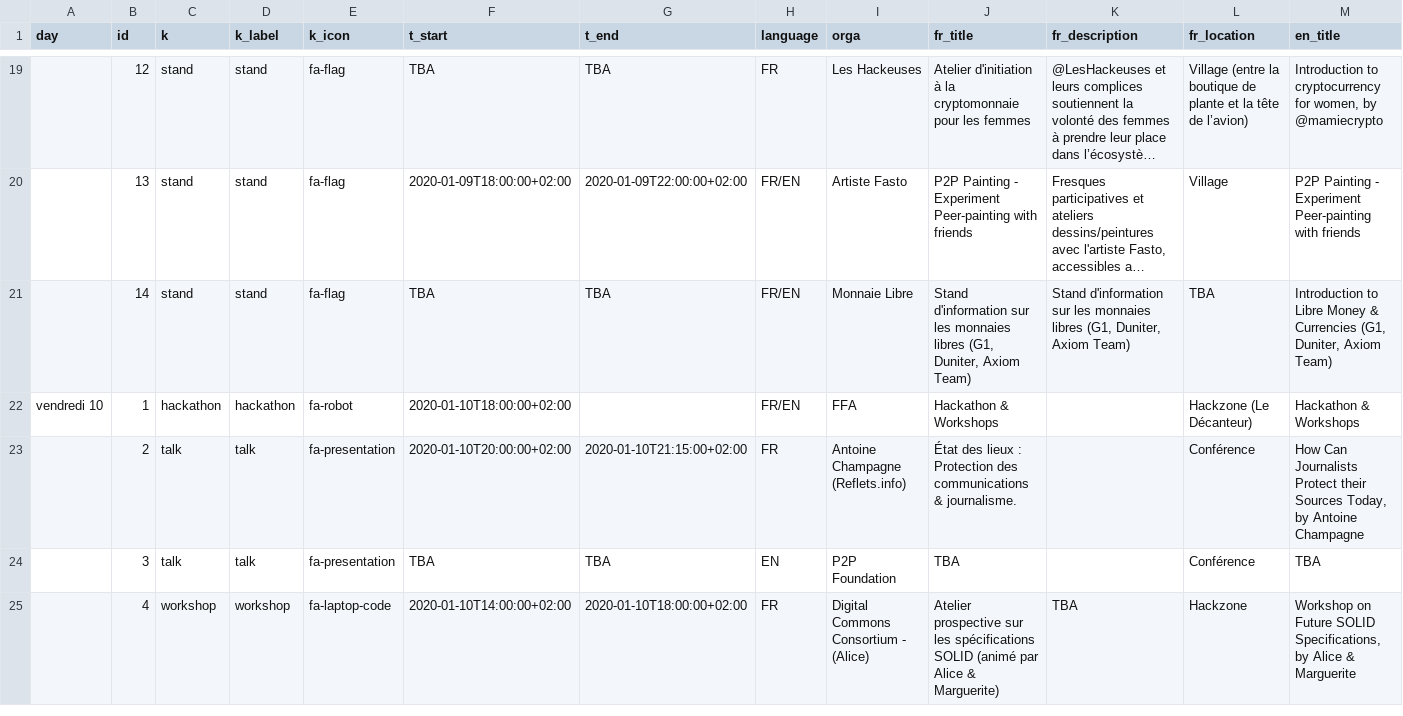
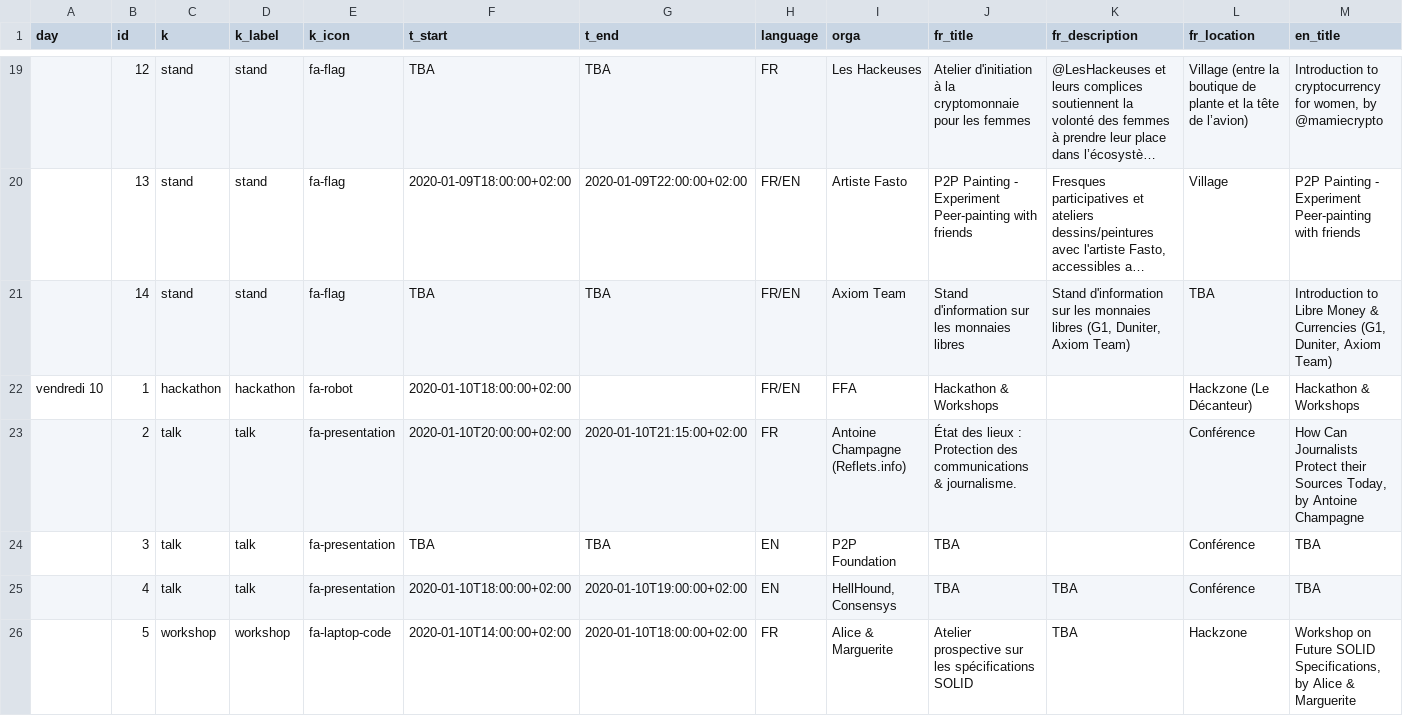
Before and after one commit to francep2p/p2p.paris, a CSV file: scripts/fest_schedule.csv, drawn as a sheet; only a part is shown, gaps mark what is left out; long unchanged cells end in …; addresses are those after the commit; rows hold the shown columns only; the diff covers the shown part only; the diff names each change by its address in the sheet, - before the commit and + after, or states it on an @@ line.

Commit message:
feat: update schedule

```diff
--- a/scripts/fest_schedule.csv
+++ b/scripts/fest_schedule.csv
-I21 (orga): Monnaie Libre
+I21 (orga): Axiom Team
-J21 (fr_title): …monnaies libres (G1, Duniter, Axiom Team)
+J21 (fr_title): …monnaies libres
+row 25:  | 4 | talk | talk | fa-presentation | 2020-01-10T18:00:00+02:00 | 2020-01-10T19:00:00+02:00 | EN | HellHound, Consensys | TBA | TBA | Conférence | TBA
-B26 (id): 4
+B26 (id): 5
-I26 (orga): Digital Commons Consortium - (Alice)
+I26 (orga): Alice & Marguerite
-J26 (fr_title): …spécifications SOLID (animé par Alice & Marguerite)
+J26 (fr_title): …spécifications SOLID
```
Also changed, not shown: 31 edited cells elsewhere in this file, 3 other files.
